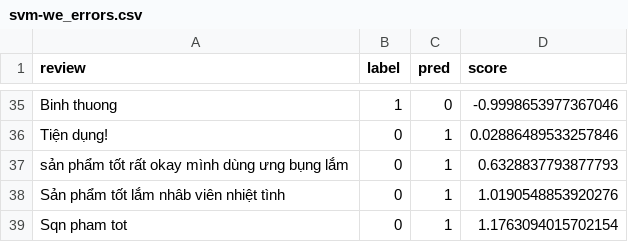
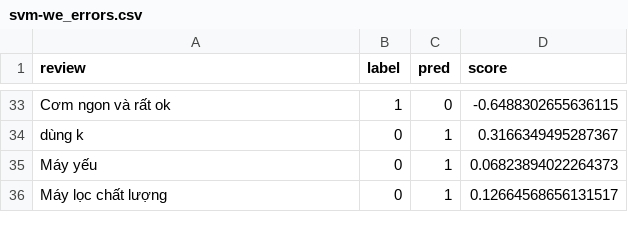
Before and after one commit to Quanauh/nlp-n2-ptit, a CSV file: results/svm-we_errors.csv, drawn as a sheet; only a part is shown, gaps mark what is left out; removed rows and columns are numbered as before the commit, all else as after; the diff covers the shown part only; the diff names each change by its address in the sheet, - before the commit and + after, or states it on an @@ line.

```diff
--- a/results/svm-we_errors.csv
+++ b/results/svm-we_errors.csv
-A33 (review): Binh thuong
+A33 (review): Cơm ngon và rất ok
-D33 (score): -0.9998653977367046
+D33 (score): -0.6488302655636115
-A34 (review): Tiện dụng!
+A34 (review): dùng k
-D34 (score): 0.02886489533257846
+D34 (score): 0.3166349495287367
+row 35: Máy yếu | 0 | 1 | 0.06823894022264373
-A36 (review): sản phẩm tốt rất okay mình dùng ưng bụng lắm
+A36 (review): Máy lọc chất lượng
-D36 (score): 0.6328837793877793
+D36 (score): 0.12664568656131517
-row 38: Sản phẩm tốt lắm nhâb viên nhiệt tình | 0 | 1 | 1.0190548853920276
-row 39: Sqn pham tot | 0 | 1 | 1.1763094015702154
```
Also changed, not shown: 16 added rows, 17 removed rows and 39 edited cells elsewhere in this file, results/nb-bow_errors.csv, results/nb-tfidf_errors.csv, 36 other files.
